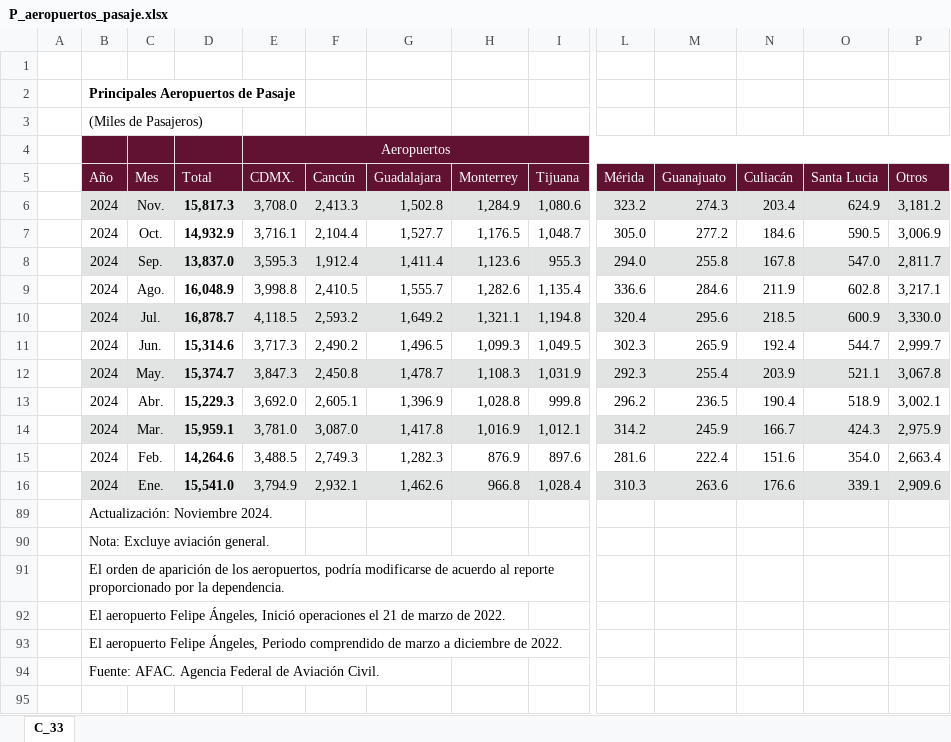
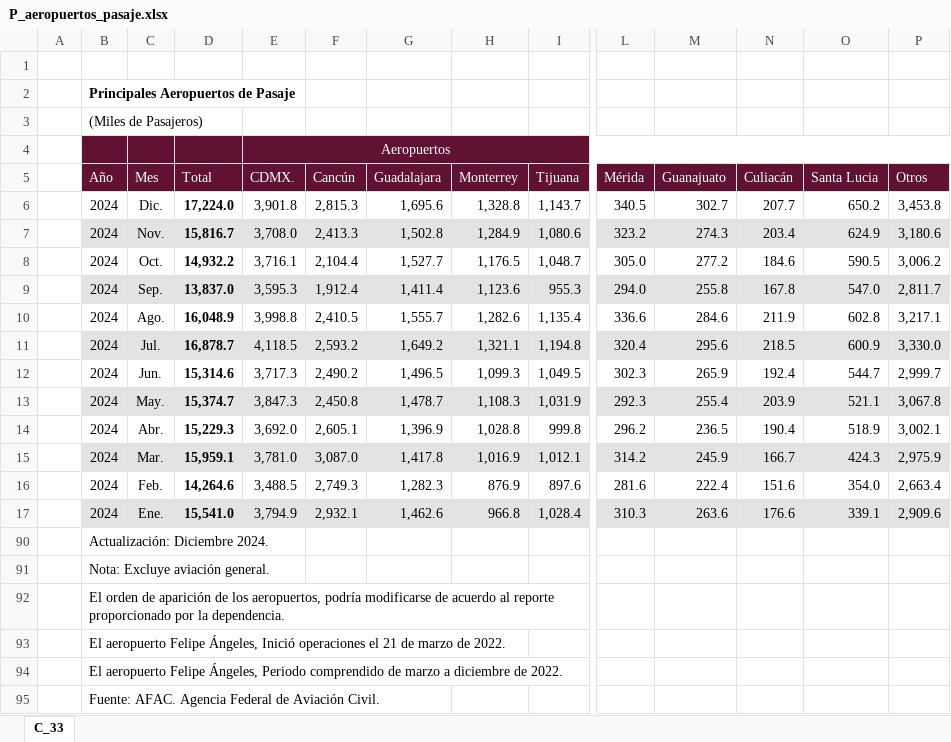
Before and after one commit to NeczarLopez/TI_Estadistica_Mensual_SICT, an Excel workbook: P_aeropuertos_pasaje.xlsx, sheet C_33, drawn as a sheet; only a part is shown, gaps mark what is left out; values as stored, in another font and other column widths than the file's, no borders; table styles not drawn; addresses are those after the commit; rows hold the shown columns only; the diff names each change by its address in the sheet, - before the commit and + after, or states it on an @@ line.

```diff
--- a/P_aeropuertos_pasaje.xlsx (sheet C_33)
+++ b/P_aeropuertos_pasaje.xlsx (sheet C_33)
+row 6:  | 2024 | Dic. | 17,224.0 | 3,901.8 | 2,815.3 | 1,695.6 | 1,328.8 | 1,143.7 | 340.5 | 302.7 | 207.7 | 650.2 | 3,453.8
-D7 (Total): 15,817.3
+D7 (Total): 15,816.7
-P7 (Otros): 3,181.2
+P7 (Otros): 3,180.6
-D8 (Total): 14,932.9
+D8 (Total): 14,932.2
-P8 (Otros): 3,006.9
+P8 (Otros): 3,006.2
-B90 (Año): Actualización: Noviembre 2024.
+B90 (Año): Actualización: Diciembre 2024.
```
Also changed, not shown: formulas that keep their value, Carga_por_aerolinea_nac.xlsx, Flota_Antigúedad_AF.xlsx, 28 other files.
